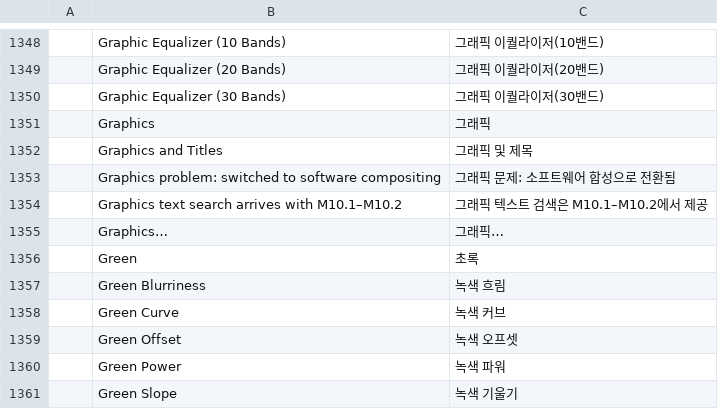
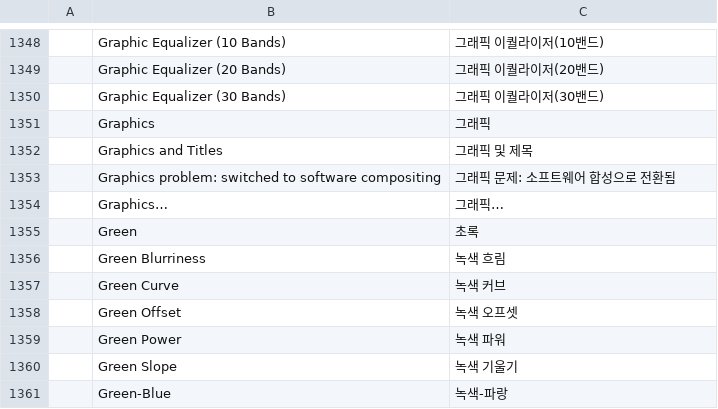
Before and after one commit to spiritadminteam-sketch/filmcraft, a TSV file: crates/ui-egui/src/i18n/ko.tsv, drawn as a sheet; only a part is shown, gaps mark what is left out; the shorter side is filled out with more unchanged rows; the diff names each change by its address in the sheet, - before the commit and + after, or states it on an @@ line.

```diff
--- a/crates/ui-egui/src/i18n/ko.tsv
+++ b/crates/ui-egui/src/i18n/ko.tsv
-row 1354:  | Graphics text search arrives with M10.1–M10.2 | 그래픽 텍스트 검색은 M10.1–M10.2에서 제공
```
Also changed, not shown: crates/ui-egui/src/i18n/id.tsv, crates/ui-egui/src/i18n/it.tsv, 2 other files.
